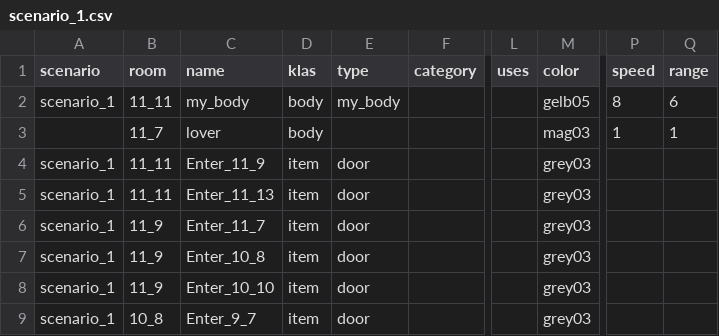
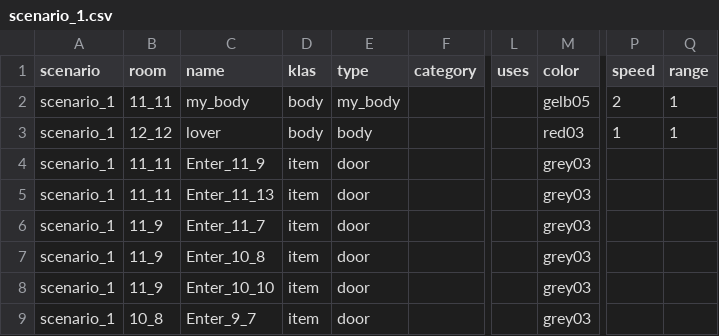
Before and after one commit to dimch0/circles, a CSV file: data/scenario_1.csv, drawn as a sheet; only a part is shown, gaps mark what is left out; the diff names each change by its address in the sheet, - before the commit and + after, or states it on an @@ line.

```diff
--- a/data/scenario_1.csv
+++ b/data/scenario_1.csv
-P2 (speed): 8
+P2 (speed): 2
-Q2 (range): 6
+Q2 (range): 1
-A3 (scenario): (empty)
+A3 (scenario): scenario_1
-B3 (room): 11_7
+B3 (room): 12_12
-E3 (type): (empty)
+E3 (type): body
-M3 (color): mag03
+M3 (color): red03
```
Also changed, not shown: 20 other files.
